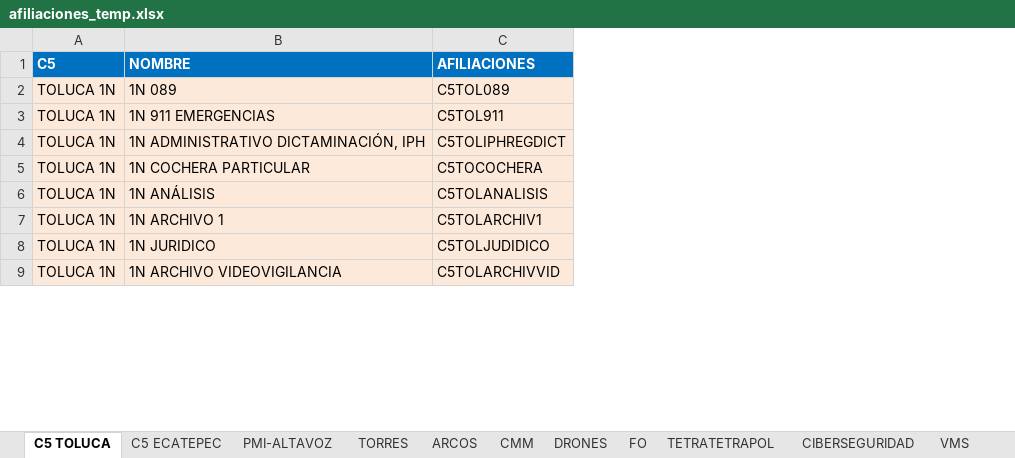
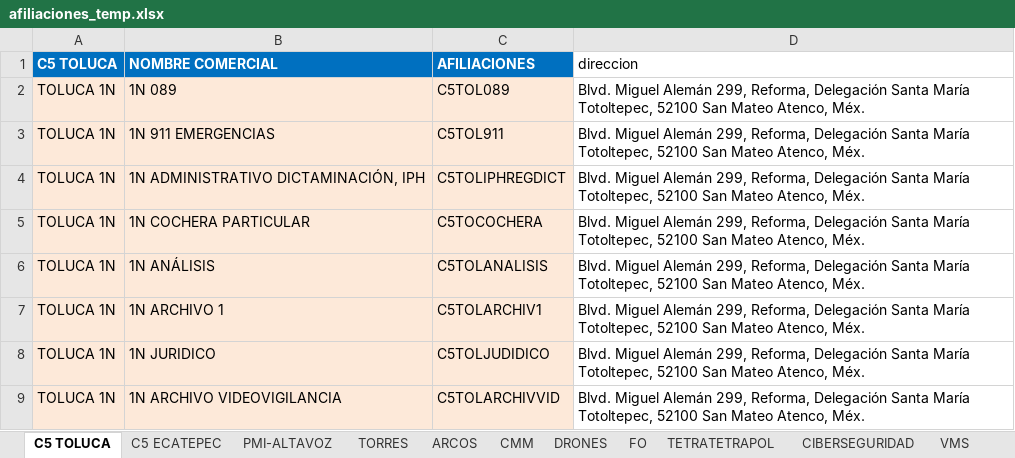
Before and after one commit to leonemman-ai/APP-REPORTES2.0, an Excel workbook: backend/templates/afiliaciones_temp.xlsx, sheet C5 TOLUCA, drawn as a sheet; only a part is shown; values as stored, in another font and other column widths than the file's, no borders; conditional formats not drawn; removed rows and columns are numbered as before the commit, all else as after; the diff names each change by its address in the sheet, - before the commit and + after, or states it on an @@ line.

```diff
--- a/backend/templates/afiliaciones_temp.xlsx (sheet C5 TOLUCA)
+++ b/backend/templates/afiliaciones_temp.xlsx (sheet C5 TOLUCA)
+column D, rows 2-9: all Blvd. Miguel Alemán 299, Reforma, Delegación Santa María Totoltepec, 52100 San Mateo Atenco, Méx.
-row 1: C5 | NOMBRE | AFILIACIONES
+row 1: C5 TOLUCA | NOMBRE COMERCIAL | AFILIACIONES | direccion
```
Also changed, not shown: sheet C5 ECATEPEC.
